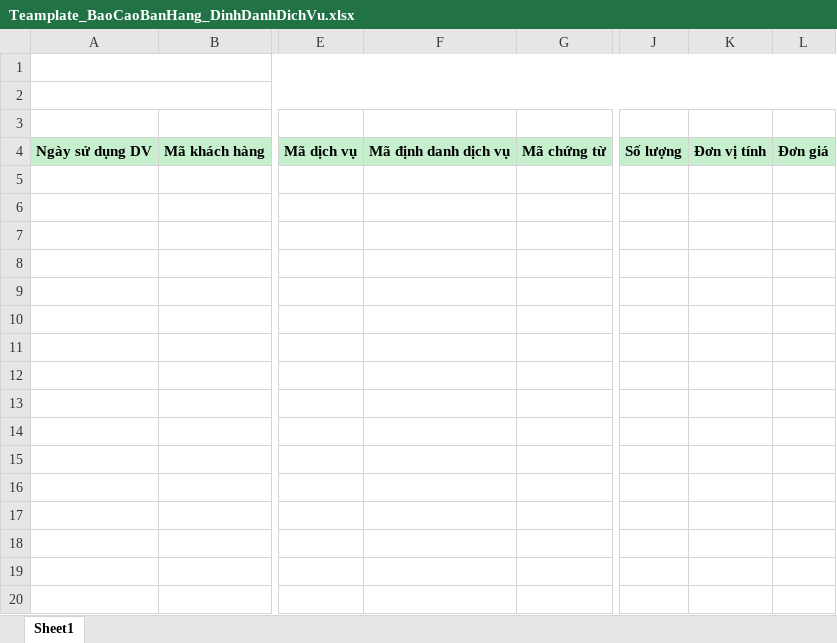
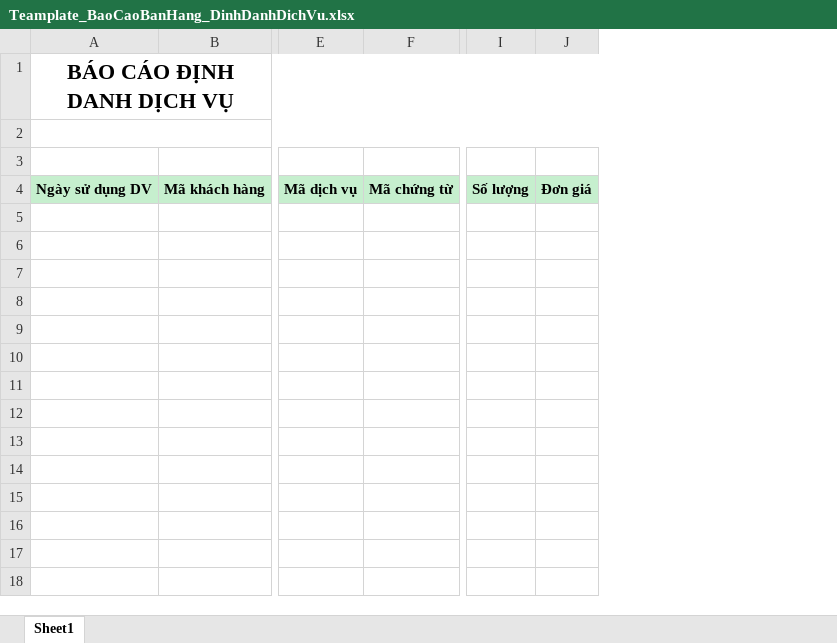
Before and after one commit to nhuongdt/KangJinDemo, an Excel workbook: banhang24/Template/ExportExcel/Report/BaoCaoBanHang/Teamplate_BaoCaoBanHang_DinhDanhDichVu.xlsx, sheet Sheet1, drawn as a sheet; only a part is shown, gaps mark what is left out; values as stored, in another font and other column widths than the file's, no borders; rows hold the shown columns only; the diff covers the shown part only; the diff names each change by its address in the sheet, - before the commit and + after, or states it on an @@ line.

Commit message:
BCBanHang: sửa lại file template (bỏ dòng Tổng cộng)

```diff
--- a/banhang24/Template/ExportExcel/Report/BaoCaoBanHang/Teamplate_BaoCaoBanHang_DinhDanhDichVu.xlsx (sheet Sheet1)
+++ b/banhang24/Template/ExportExcel/Report/BaoCaoBanHang/Teamplate_BaoCaoBanHang_DinhDanhDichVu.xlsx (sheet Sheet1)
-column F, row 4: Mã định danh dịch vụ
-column K, row 4: Đơn vị tính
-A1: (empty)
+A1: BÁO CÁO ĐỊNH DANH DỊCH VỤ
-row 5: (empty)
-row 6: (empty)
-row 7: (empty)
-row 8: (empty)
-row 9: (empty)
-row 10: (empty)
-row 11: (empty)
-row 12: (empty)
-row 13: (empty)
-row 14: (empty)
-row 15: (empty)
-row 16: (empty)
-row 17: (empty)
-row 18: (empty)
-row 19: (empty)
-row 20: (empty)
```
Also changed, not shown: 9 removed rows elsewhere in this sheet, banhang24/Template/ExportExcel/Report/BaoCaoBanHang/Teamplate_BaoCaoBanHangChiTiet.xlsx, banhang24/Template/ExportExcel/Report/BaoCaoBanHang/Teamplate_BaoCaoBanHangChiTietTheoKhachHang.xlsx, 10 other files.
